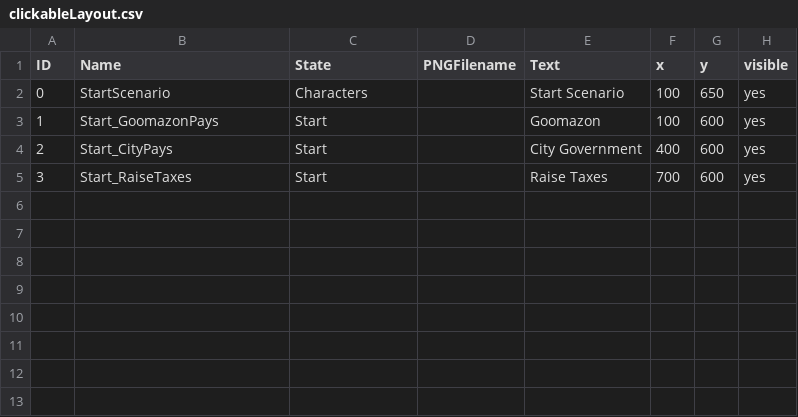
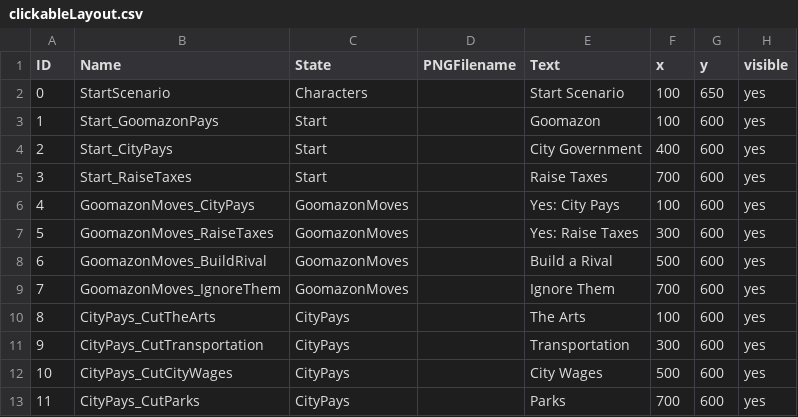
Before and after one commit to scottkildall/Interaction_Design_Art385_SP21, a CSV file: SpeculativeInvention/data/clickableLayout.csv, drawn as a sheet.

```diff
--- a/SpeculativeInvention/data/clickableLayout.csv
+++ b/SpeculativeInvention/data/clickableLayout.csv
@@ -5 +5,9 @@ ID,Name,State,PNGFilename,Text,x,y,visible
 3,Start_RaiseTaxes,Start,,Raise Taxes,700,600,yes
+4,GoomazonMoves_CityPays,GoomazonMoves,,Yes: City Pays,100,600,yes
+5,GoomazonMoves_RaiseTaxes,GoomazonMoves,,Yes: Raise Taxes,300,600,yes
+6,GoomazonMoves_BuildRival,GoomazonMoves,,Build a Rival,500,600,yes
+7,GoomazonMoves_IgnoreThem,GoomazonMoves,,Ignore Them,700,600,yes
+8,CityPays_CutTheArts,CityPays,,The Arts,100,600,yes
+9,CityPays_CutTransportation,CityPays,,Transportation,300,600,yes
+10,CityPays_CutCityWages,CityPays,,City Wages,500,600,yes
+11,CityPays_CutParks,CityPays,,Parks,700,600,yes
```
Also changed, not shown: SpeculativeInvention/data/adventureStates.csv, 3 other files.
